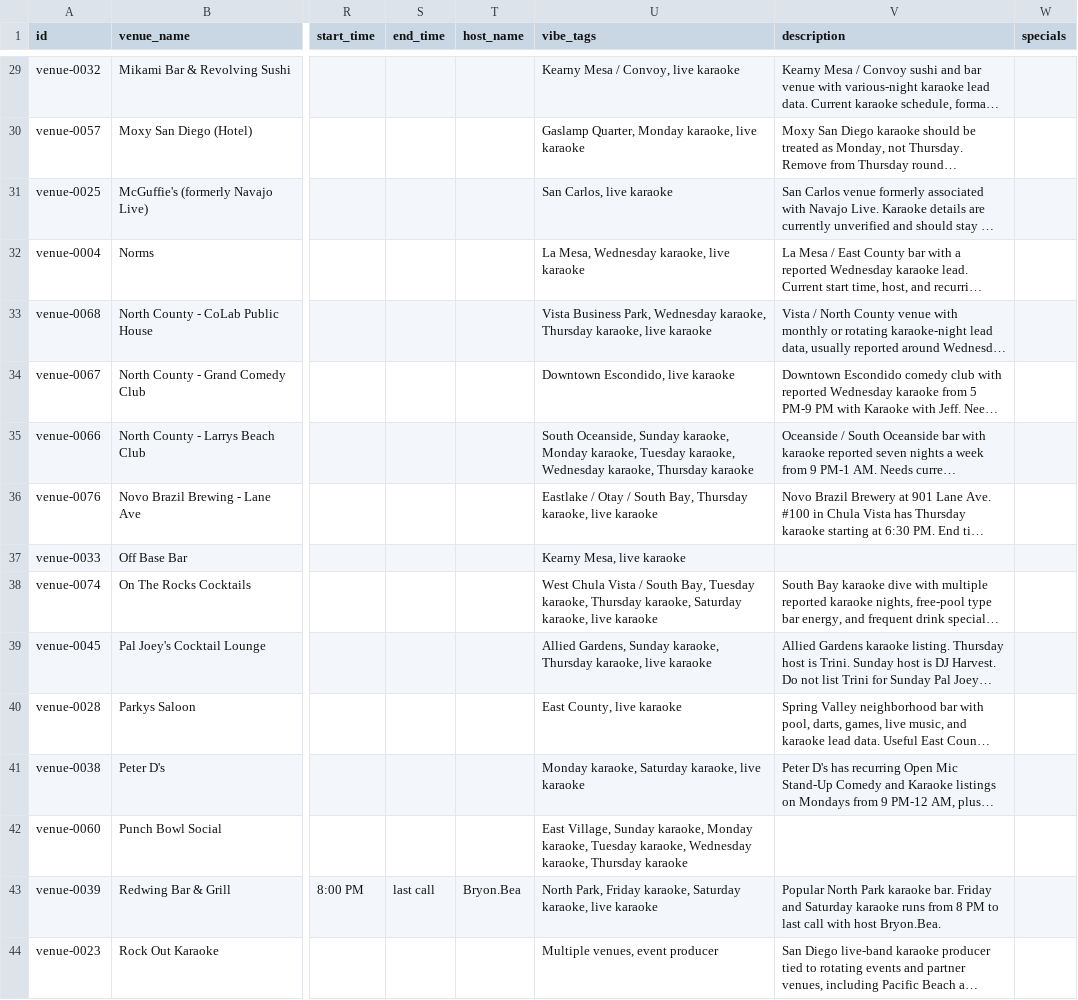
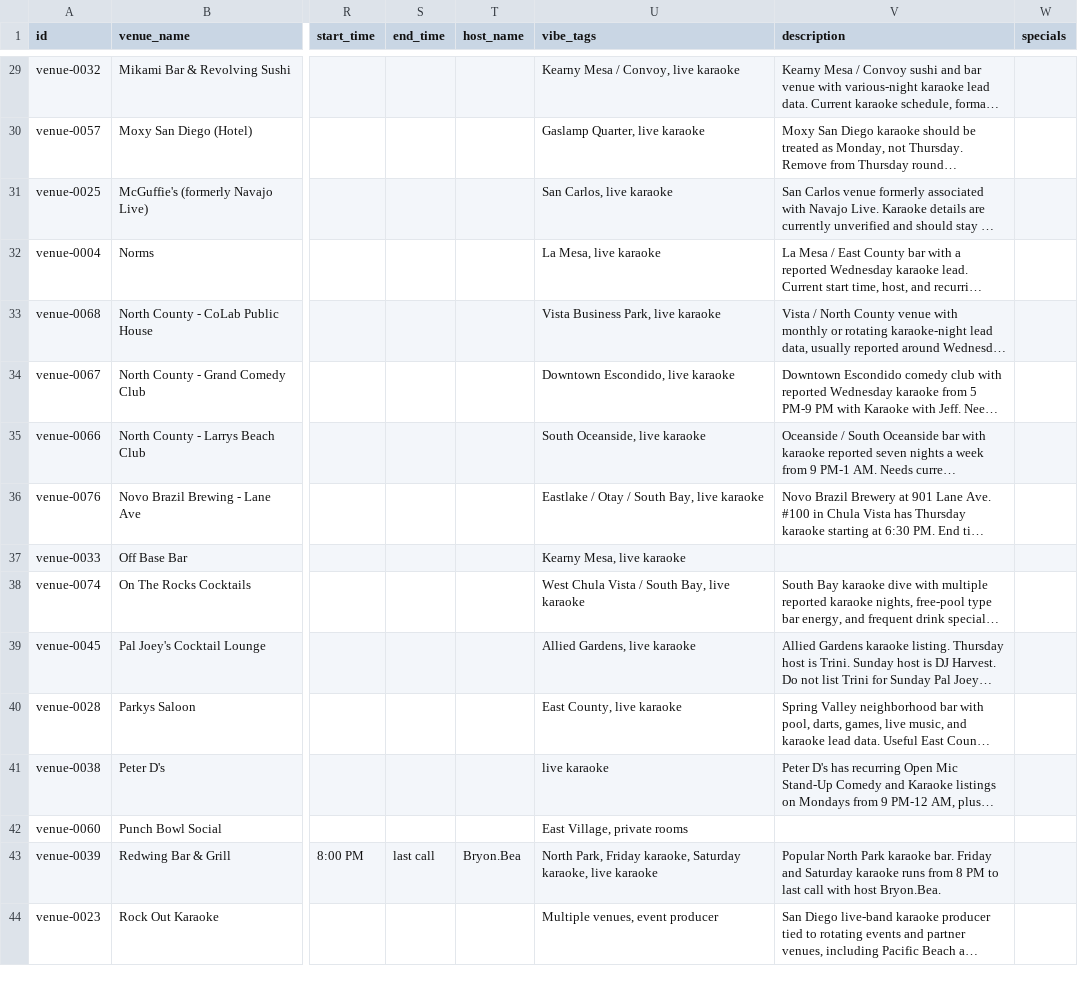
Before and after one commit to whiteinkcreates/singhub, a TSV file: public/data/venues.tsv, drawn as a sheet; only a part is shown, gaps mark what is left out; long unchanged cells end in …; the diff covers the shown part only; the diff names each change by its address in the sheet, - before the commit and + after, or states it on an @@ line.

```diff
--- a/public/data/venues.tsv
+++ b/public/data/venues.tsv
-U30 (vibe_tags): Gaslamp Quarter, Monday karaoke, live karaoke
+U30 (vibe_tags): Gaslamp Quarter, live karaoke
-U32 (vibe_tags): La Mesa, Wednesday karaoke, live karaoke
+U32 (vibe_tags): La Mesa, live karaoke
-U33 (vibe_tags): …Business Park, Wednesday karaoke, Thursday karaoke, live karaoke
+U33 (vibe_tags): …Business Park, live karaoke
-U35 (vibe_tags): South Oceanside, Sunday karaoke, Monday karaoke, Tuesday karaoke, Wednesday karaoke, Thursday karaoke
+U35 (vibe_tags): South Oceanside, live karaoke
-U36 (vibe_tags): …South Bay, Thursday karaoke, live karaoke
+U36 (vibe_tags): …South Bay, live karaoke
-U38 (vibe_tags): …South Bay, Tuesday karaoke, Thursday karaoke, Saturday karaoke, live karaoke
+U38 (vibe_tags): …South Bay, live karaoke
-U39 (vibe_tags): Allied Gardens, Sunday karaoke, Thursday karaoke, live karaoke
+U39 (vibe_tags): Allied Gardens, live karaoke
-U41 (vibe_tags): Monday karaoke, Saturday karaoke, live karaoke
+U41 (vibe_tags): live karaoke
-U42 (vibe_tags): East Village, Sunday karaoke, Monday karaoke, Tuesday karaoke, Wednesday karaoke, Thursday karaoke
+U42 (vibe_tags): East Village, private rooms
```
Also changed, not shown: 29 edited cells elsewhere in this file, 1 other file.
